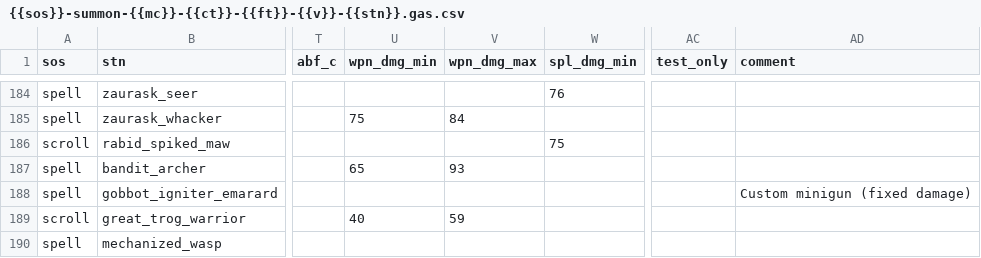
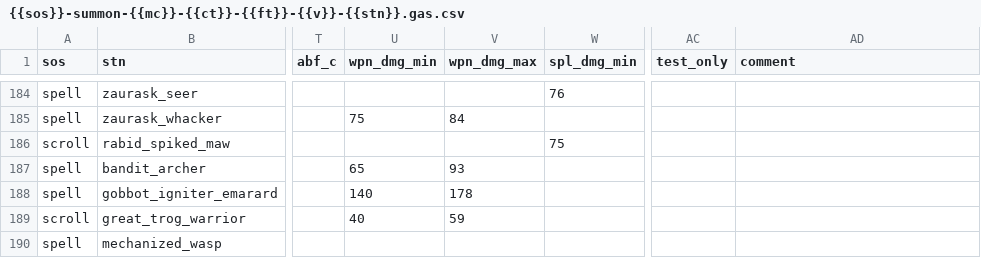
Before and after one commit to foerstj/sumcol, a CSV file: gaspy/jinja/sumcol/main/{{sos}}-summon-{{mc}}-{{ct}}-{{ft}}-{{v}}-{{stn}}.gas.csv, drawn as a sheet; only a part is shown, gaps mark what is left out; the diff names each change by its address in the sheet, - before the commit and + after, or states it on an @@ line.

```diff
--- a/gaspy/jinja/sumcol/main/{{sos}}-summon-{{mc}}-{{ct}}-{{ft}}-{{v}}-{{stn}}.gas.csv
+++ b/gaspy/jinja/sumcol/main/{{sos}}-summon-{{mc}}-{{ct}}-{{ft}}-{{v}}-{{stn}}.gas.csv
-U188 (wpn_dmg_min): (empty)
+U188 (wpn_dmg_min): 140
-V188 (wpn_dmg_max): (empty)
+V188 (wpn_dmg_max): 178
-AD188 (comment): Custom minigun (fixed damage)
+AD188 (comment): (empty)
```
Also changed, not shown: 3 other files.
